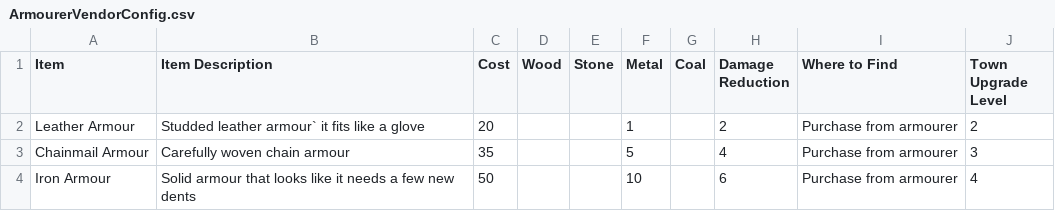
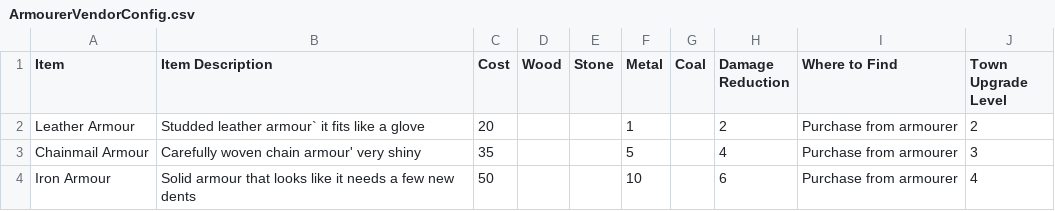
Before and after one commit to Timothy-Needs-to-Die/TimothE, a CSV file: TimothE/Resources/Data/ArmourerVendorConfig.csv, drawn as a sheet.

Commit message:
Update ArmourerVendorConfig.csv
Tweaked description to reflect comma bug

```diff
--- a/TimothE/Resources/Data/ArmourerVendorConfig.csv
+++ b/TimothE/Resources/Data/ArmourerVendorConfig.csv
@@ -2,3 +2,3 @@
 Leather Armour,Studded leather armour` it fits like a glove,20,,,1,,2,Purchase from armourer,2
-Chainmail Armour,Carefully woven chain armour,35,,,5,,4,Purchase from armourer,3
+Chainmail Armour,Carefully woven chain armour' very shiny,35,,,5,,4,Purchase from armourer,3
 Iron Armour,Solid armour that looks like it needs a few new dents,50,,,10,,6,Purchase from armourer,4
```
